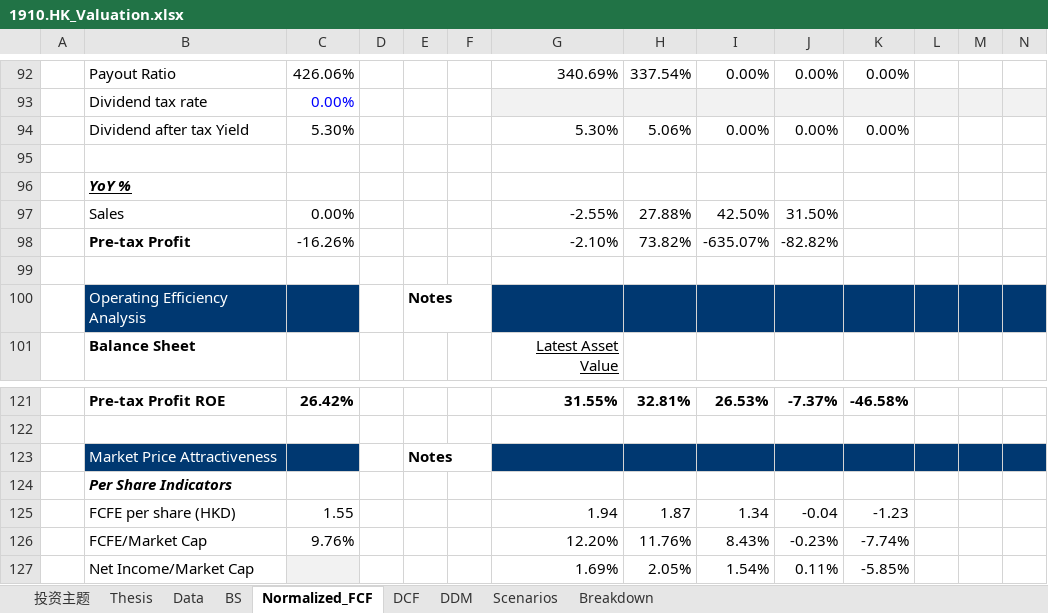
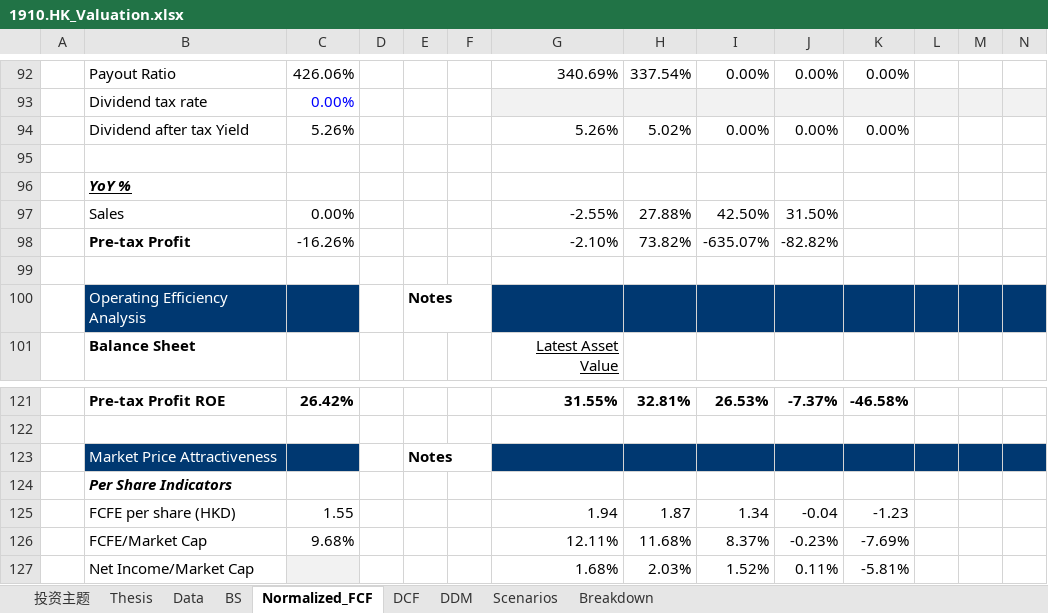
Before and after one commit to JerryChenz/Invest_Proc_1, an Excel workbook: financial_models/opportunities/1910.HK_Valuation.xlsx, sheet Normalized_FCF, drawn as a sheet; only a part is shown, gaps mark what is left out; values as stored, in another font and other column widths than the file's, no borders; conditional formats not drawn; removed rows and columns are numbered as before the commit, all else as after; rows hold the shown columns only; the diff names each change by its address in the sheet, - before the commit and + after, or states it on an @@ line.

Commit message:
Updated Models and Monitors

```diff
--- a/financial_models/opportunities/1910.HK_Valuation.xlsx (sheet Normalized_FCF)
+++ b/financial_models/opportunities/1910.HK_Valuation.xlsx (sheet Normalized_FCF)
-C94: 5.30%
+C94: 5.26%
-G94: 5.30%
+G94: 5.26%
-H94: 5.06%
+H94: 5.02%
-row 126:  | FCFE/Market Cap | 9.76% |  |  |  | 12.20% | 11.76% | 8.43% | -0.23% | -7.74%
-row 127:  | Net Income/Market Cap |  |  |  |  | 1.69% | 2.05% | 1.54% | 0.11% | -5.85%
+row 126:  | FCFE/Market Cap | 9.68% |  |  |  | 12.11% | 11.68% | 8.37% | -0.23% | -7.69%
+row 127:  | Net Income/Market Cap |  |  |  |  | 1.68% | 2.03% | 1.52% | 0.11% | -5.81%
```
Also changed, not shown: sheet Thesis, sheet 投资主题, sheet Scenarios, financial_models/opportunities/0398.HK_Valuation.xlsx, financial_models/opportunities/0590.HK_Valuation.xlsx, 26 other files.
